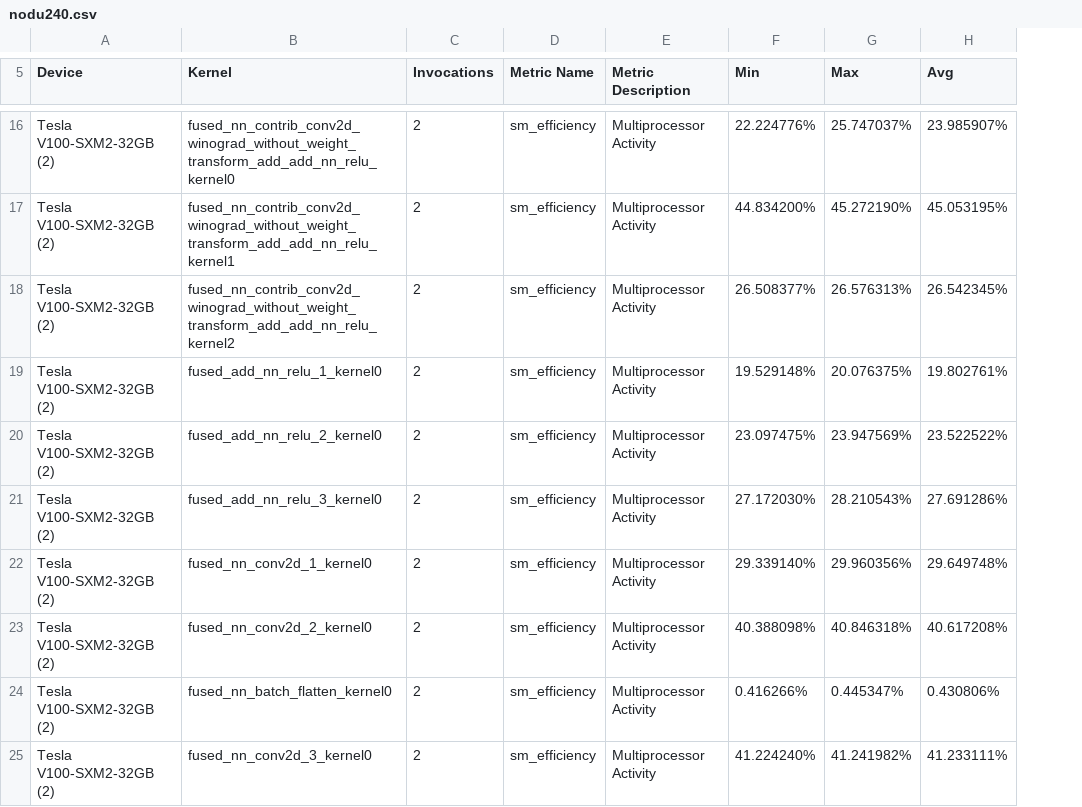
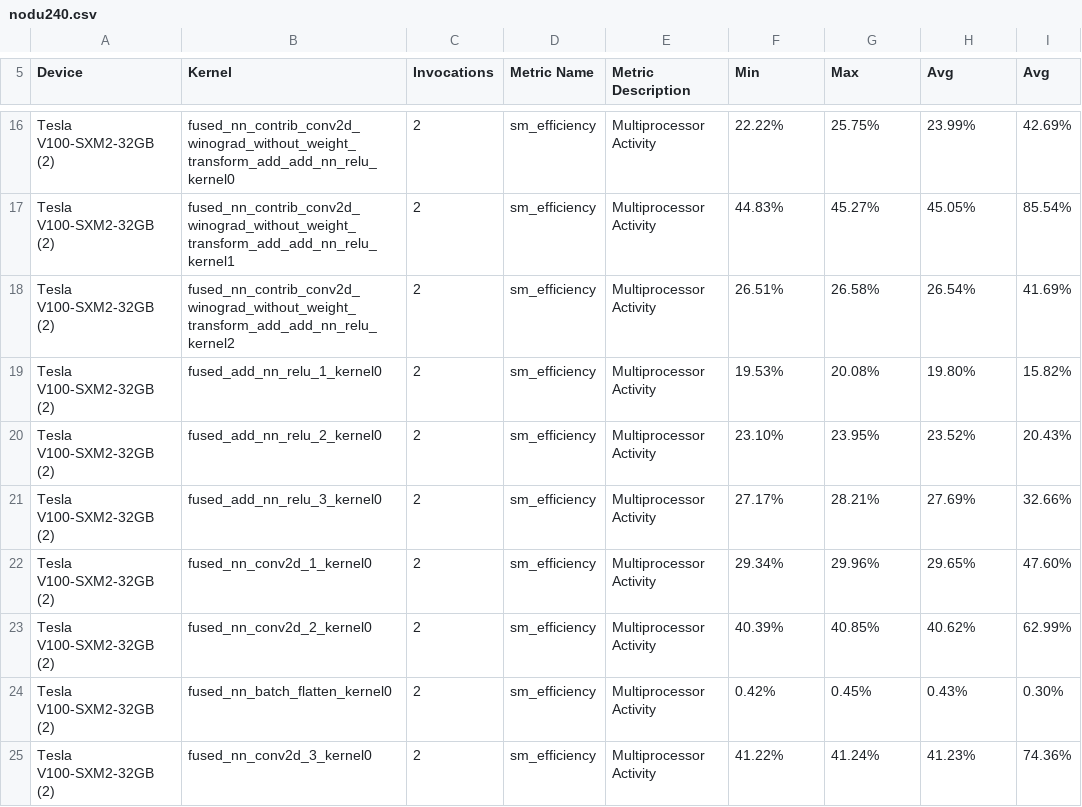
Before and after one commit to ServerlessMLGroup/HUST_Test, a CSV file: djx/json2kernel/build/nodu240.csv, drawn as a sheet; only a part is shown, gaps mark what is left out; the diff covers the shown part only; the diff names each change by its address in the sheet, - before the commit and + after, or states it on an @@ line.

```diff
--- a/djx/json2kernel/build/nodu240.csv
+++ b/djx/json2kernel/build/nodu240.csv
+column I (Avg), rows 16-25: 42.69% | 85.54% | 41.69% | 15.82% | 20.43% | 32.66% | 47.60% | 62.99% | 0.30% | 74.36%
-F16 (Min): 22.224776%
+F16 (Min): 22.22%
-G16 (Max): 25.747037%
+G16 (Max): 25.75%
-H16 (Avg): 23.985907%
+H16 (Avg): 23.99%
-F17 (Min): 44.834200%
+F17 (Min): 44.83%
-G17 (Max): 45.272190%
+G17 (Max): 45.27%
-H17 (Avg): 45.053195%
+H17 (Avg): 45.05%
-F18 (Min): 26.508377%
+F18 (Min): 26.51%
-G18 (Max): 26.576313%
+G18 (Max): 26.58%
-H18 (Avg): 26.542345%
+H18 (Avg): 26.54%
-F19 (Min): 19.529148%
+F19 (Min): 19.53%
-G19 (Max): 20.076375%
+G19 (Max): 20.08%
-H19 (Avg): 19.802761%
+H19 (Avg): 19.80%
-F20 (Min): 23.097475%
+F20 (Min): 23.10%
-G20 (Max): 23.947569%
+G20 (Max): 23.95%
-H20 (Avg): 23.522522%
+H20 (Avg): 23.52%
-F21 (Min): 27.172030%
+F21 (Min): 27.17%
-G21 (Max): 28.210543%
+G21 (Max): 28.21%
-H21 (Avg): 27.691286%
+H21 (Avg): 27.69%
-F22 (Min): 29.339140%
+F22 (Min): 29.34%
-G22 (Max): 29.960356%
+G22 (Max): 29.96%
-H22 (Avg): 29.649748%
+H22 (Avg): 29.65%
-F23 (Min): 40.388098%
+F23 (Min): 40.39%
-G23 (Max): 40.846318%
+G23 (Max): 40.85%
-H23 (Avg): 40.617208%
+H23 (Avg): 40.62%
-F24 (Min): 0.416266%
+F24 (Min): 0.42%
-G24 (Max): 0.445347%
+G24 (Max): 0.45%
-H24 (Avg): 0.430806%
+H24 (Avg): 0.43%
-F25 (Min): 41.224240%
+F25 (Min): 41.22%
-G25 (Max): 41.241982%
+G25 (Max): 41.24%
-H25 (Avg): 41.233111%
+H25 (Avg): 41.23%
```
Also changed, not shown: 132 edited cells elsewhere in this file, 4 other files.
